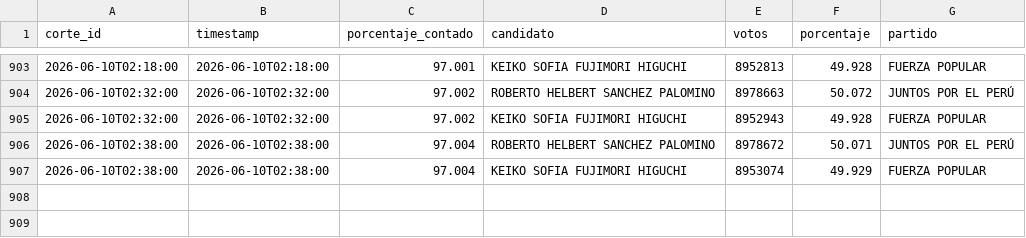
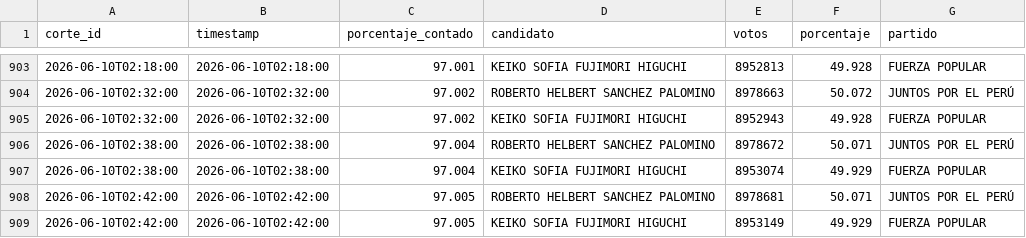
Before and after one commit to julioperalta333/EleccionesPeru2026, a CSV file: resultados_segundavuelta.csv, drawn as a sheet; only a part is shown, gaps mark what is left out; the diff names each change by its address in the sheet, - before the commit and + after, or states it on an @@ line.

Commit message:
Update 2026-06-10 02:45

```diff
--- a/resultados_segundavuelta.csv
+++ b/resultados_segundavuelta.csv
+row 908: 2026-06-10T02:42:00 | 2026-06-10T02:42:00 | 97.005 | ROBERTO HELBERT SANCHEZ PALOMINO | 8978681 | 50.071 | JUNTOS POR EL PERÚ
+row 909: 2026-06-10T02:42:00 | 2026-06-10T02:42:00 | 97.005 | KEIKO SOFIA FUJIMORI HIGUCHI | 8953149 | 49.929 | FUERZA POPULAR
```
